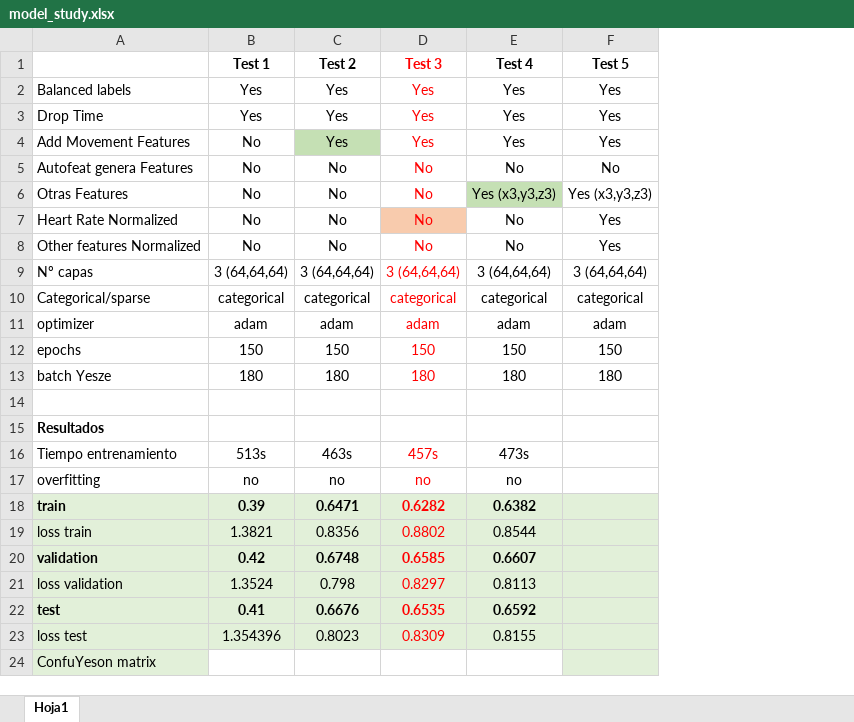
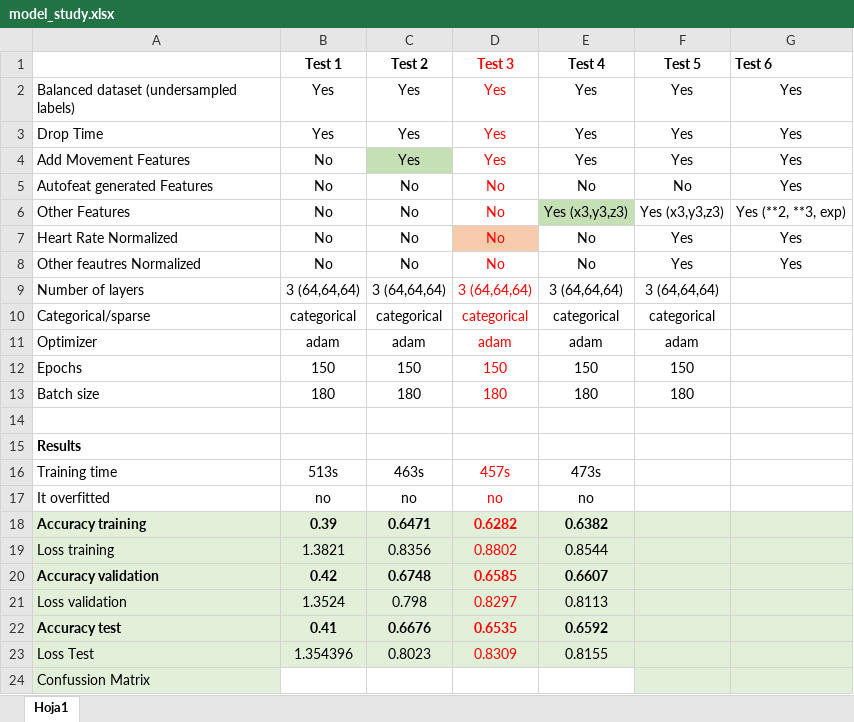
Before and after one commit to cargilgar/Smart-Alarm-using-tinyML, an Excel workbook: doc/model_study.xlsx, sheet Hoja1, drawn as a sheet; values as stored, in another font and other column widths than the file's, no borders; charts and pictures not drawn; removed rows and columns are numbered as before the commit, all else as after; the diff names each change by its address in the sheet, - before the commit and + after, or states it on an @@ line.

Commit message:
worked on colab and added saved model

```diff
--- a/doc/model_study.xlsx (sheet Hoja1)
+++ b/doc/model_study.xlsx (sheet Hoja1)
-column A, rows 2-24: Balanced labels | Drop Time | Add Movement Features | Autofeat genera Features | Otras Features | Heart Rate Normalized | Other features Normalized | Nº capas | Categorical/sparse | optimizer | epochs | batch Yesze |  | Resultados | Tiempo entrenamiento | overfitting | train | loss train | validation | loss validation | test | loss test | ConfuYeson matrix
+column A, rows 2-24: Balanced dataset (undersampled labels) | Drop Time | Add Movement Features | Autofeat generated Features | Other Features | Heart Rate Normalized | Other feautres Normalized | Number of layers | Categorical/sparse | Optimizer | Epochs | Batch size |  | Results | Training time | It overfitted | Accuracy training | Loss training | Accuracy validation | Loss validation | Accuracy test | Loss Test | Confussion Matrix
+column G (Test 6), rows 2-8: Yes | Yes | Yes | Yes | Yes (**2, **3, exp) | Yes | Yes
```
Also changed, not shown: 6 other files.
